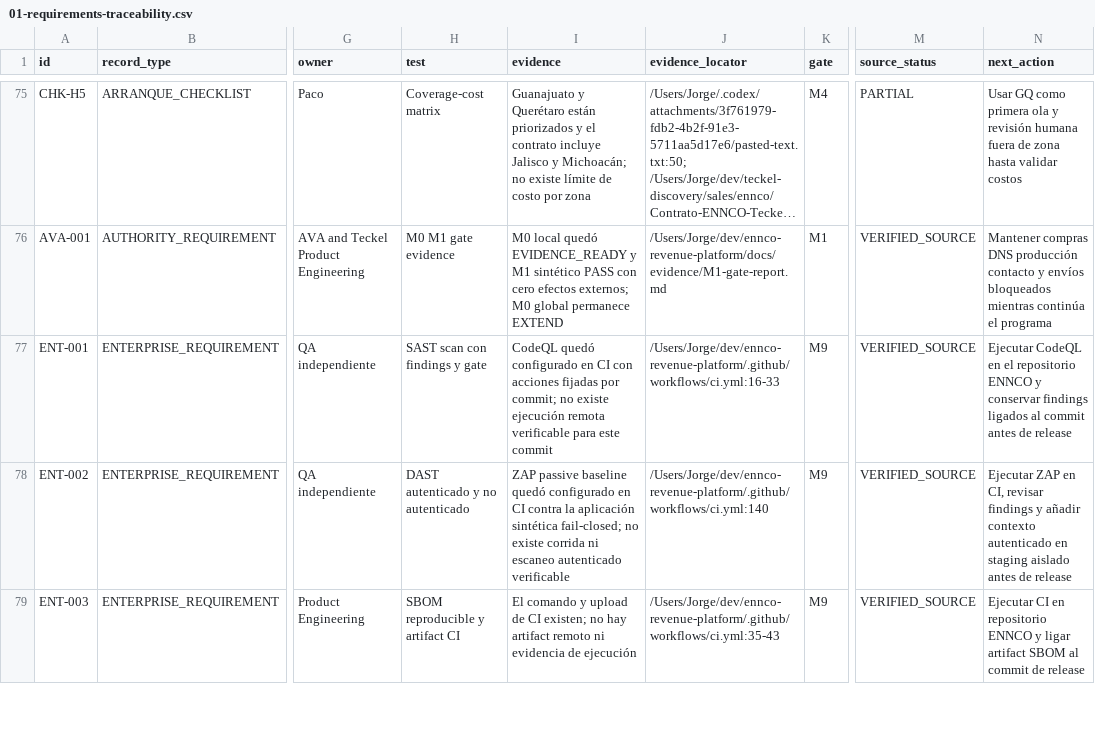
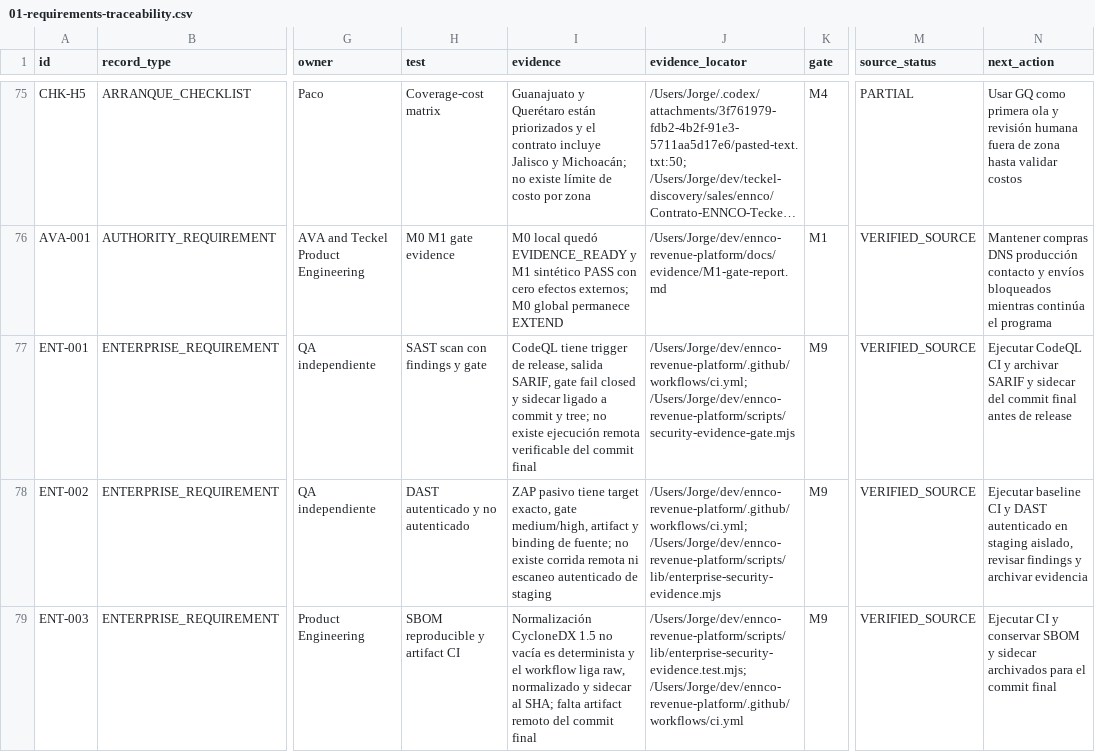
Before and after one commit to Jorge13MAIND/ennco-operacion, a CSV file: docs/01-requirements-traceability.csv, drawn as a sheet; only a part is shown, gaps mark what is left out; long unchanged cells end in …; the diff covers the shown part only; the diff names each change by its address in the sheet, - before the commit and + after, or states it on an @@ line.

Commit message:
feat: add commit-bound enterprise assurance gates

```diff
--- a/docs/01-requirements-traceability.csv
+++ b/docs/01-requirements-traceability.csv
-I77 (evidence): CodeQL quedó configurado en CI con acciones fijadas por commit; no existe ejecución remota verificable para este commit
+I77 (evidence): CodeQL tiene trigger de release, salida SARIF, gate fail closed y sidecar ligado a commit y tree; no existe ejecución remota verificable del commit final
-J77 (evidence_locator): /Users/Jorge/dev/ennco-revenue-platform/.github/workflows/ci.yml:16-33
+J77 (evidence_locator): /Users/Jorge/dev/ennco-revenue-platform/.github/workflows/ci.yml; /Users/Jorge/dev/ennco-revenue-platform/scripts/security-evidence-gate.mjs
-N77 (next_action): Ejecutar CodeQL en el repositorio ENNCO y conservar findings ligados al commit antes de…
+N77 (next_action): Ejecutar CodeQL CI y archivar SARIF y sidecar del commit final antes de…
-I78 (evidence): ZAP passive baseline quedó configurado en CI contra la aplicación sintética fail-closed; no existe corrida ni escaneo autenticado verificable
+I78 (evidence): ZAP pasivo tiene target exacto, gate medium/high, artifact y binding de fuente; no existe corrida remota ni escaneo autenticado de staging
-J78 (evidence_locator): /Users/Jorge/dev/ennco-revenue-platform/.github/workflows/ci.yml:140
+J78 (evidence_locator): /Users/Jorge/dev/ennco-revenue-platform/.github/workflows/ci.yml; /Users/Jorge/dev/ennco-revenue-platform/scripts/lib/enterprise-security-evidence.mjs
-N78 (next_action): Ejecutar ZAP en CI, revisar findings y añadir contexto autenticado en staging aislado antes de release
+N78 (next_action): Ejecutar baseline CI y DAST autenticado en staging aislado, revisar findings y archivar evidencia
-I79 (evidence): El comando y upload de CI existen; no hay artifact remoto ni evidencia de ejecución
+I79 (evidence): Normalización CycloneDX 1.5 no vacía es determinista y el workflow liga raw, normalizado y sidecar al SHA; falta artifact remoto del commit final
-J79 (evidence_locator): /Users/Jorge/dev/ennco-revenue-platform/.github/workflows/ci.yml:35-43
+J79 (evidence_locator): /Users/Jorge/dev/ennco-revenue-platform/scripts/lib/enterprise-security-evidence.test.mjs; /Users/Jorge/dev/ennco-revenue-platform/.github/workflows/ci.yml
-N79 (next_action): Ejecutar CI en repositorio ENNCO y ligar artifact SBOM al commit de release
+N79 (next_action): Ejecutar CI y conservar SBOM y sidecar archivados para el commit final
```
Also changed, not shown: 9 edited cells elsewhere in this file, 33 other files.
